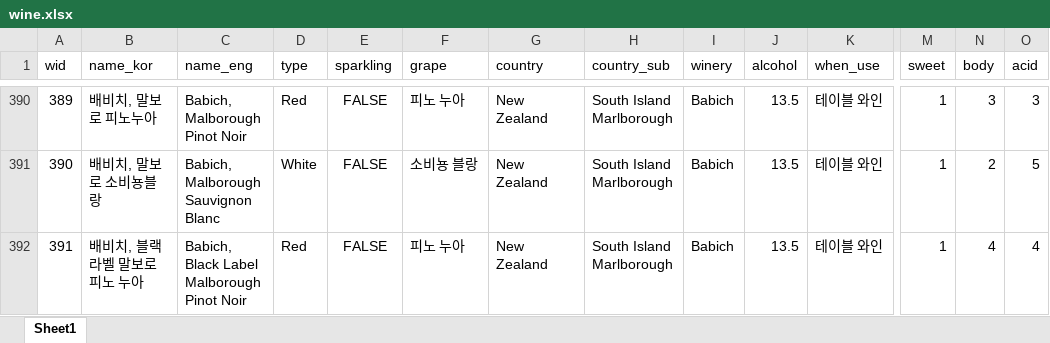
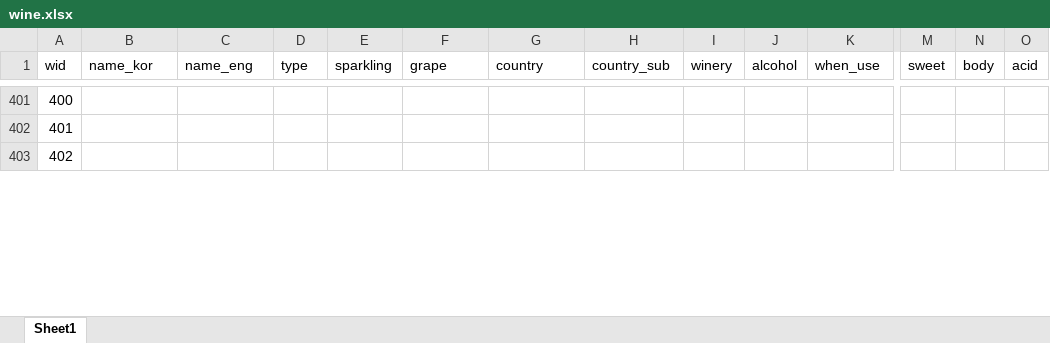
Before and after one commit to joohongkim1/WineSns_Web_App, an Excel workbook: Back_End/etc/wine.xlsx, sheet Sheet1, drawn as a sheet; only a part is shown, gaps mark what is left out; values as stored, in another font and other column widths than the file's, no borders; addresses are those after the commit; the diff covers the shown part only; the diff names each change by its address in the sheet, - before the commit and + after, or states it on an @@ line.

```diff
--- a/Back_End/etc/wine.xlsx (sheet Sheet1)
+++ b/Back_End/etc/wine.xlsx (sheet Sheet1)
@@ column A (wid) renumbered from row 144 down @@
-B401 (name_kor): 배비치, 말보로 피노누아
+B401 (name_kor): (empty)
-C401 (name_eng): Babich, Malborough Pinot Noir
+C401 (name_eng): (empty)
-D401 (type): Red
+D401 (type): (empty)
-E401:E403 (sparkling): FALSE
+E401:E403 (sparkling): (empty)
-F401 (grape): 피노 누아
+F401 (grape): (empty)
-G401:G403 (country): New Zealand
+G401:G403 (country): (empty)
-H401:H403 (country_sub): South Island Marlborough
+H401:H403 (country_sub): (empty)
-I401:I403 (winery): Babich
+I401:I403 (winery): (empty)
-J401:J403 (alcohol): 13.5
+J401:J403 (alcohol): (empty)
-K401:K403 (when_use): 테이블 와인
+K401:K403 (when_use): (empty)
-M401:M403 (sweet): 1
+M401:M403 (sweet): (empty)
-N401 (body): 3
+N401 (body): (empty)
-O401 (acid): 3
+O401 (acid): (empty)
-B402 (name_kor): 배비치, 말보로 소비뇽블랑
+B402 (name_kor): (empty)
-C402 (name_eng): Babich, Malborough Sauvignon Blanc
+C402 (name_eng): (empty)
-D402 (type): White
+D402 (type): (empty)
-F402 (grape): 소비뇽 블랑
+F402 (grape): (empty)
-N402 (body): 2
+N402 (body): (empty)
-O402 (acid): 5
+O402 (acid): (empty)
-B403 (name_kor): 배비치, 블랙 라벨 말보로 피노 누아
+B403 (name_kor): (empty)
-C403 (name_eng): Babich, Black Label Malborough Pinot Noir
+C403 (name_eng): (empty)
-D403 (type): Red
+D403 (type): (empty)
-F403 (grape): 피노 누아
+F403 (grape): (empty)
-N403 (body): 4
+N403 (body): (empty)
-O403 (acid): 4
+O403 (acid): (empty)
```
Also changed, not shown: 11 added rows, 342 moved rows and 131 edited cells elsewhere in this sheet, 1 other file.
